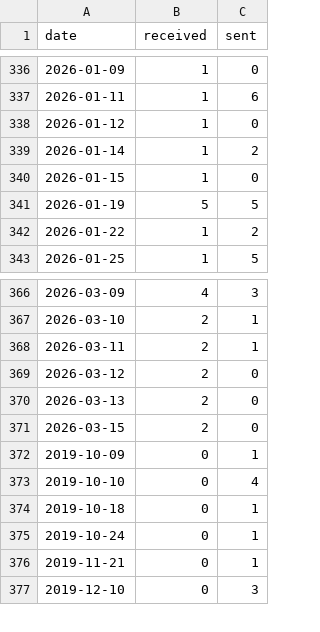
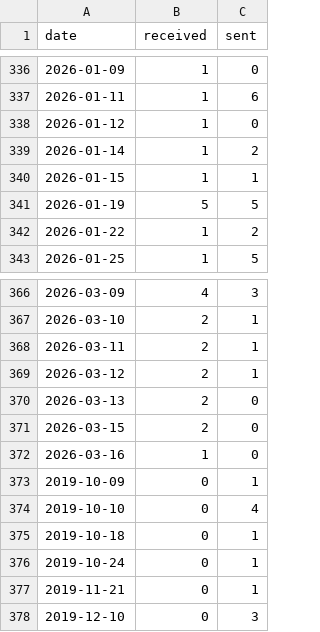
Before and after one commit to JiYouMCC/postcards, a CSV file: _data/grouped.csv, drawn as a sheet; only a part is shown, gaps mark what is left out.

Commit message:
sort and group

```diff
--- a/_data/grouped.csv
+++ b/_data/grouped.csv
@@ -339,3 +339,3 @@ date,received,sent
 2026-01-14,1,2
-2026-01-15,1,0
+2026-01-15,1,1
 2026-01-19,5,5
@@ -368,5 +368,6 @@ date,received,sent
 2026-03-11,2,1
-2026-03-12,2,0
+2026-03-12,2,1
 2026-03-13,2,0
 2026-03-15,2,0
+2026-03-16,1,0
 2019-10-09,0,1
```
Also changed, not shown: _data/sent.csv.
